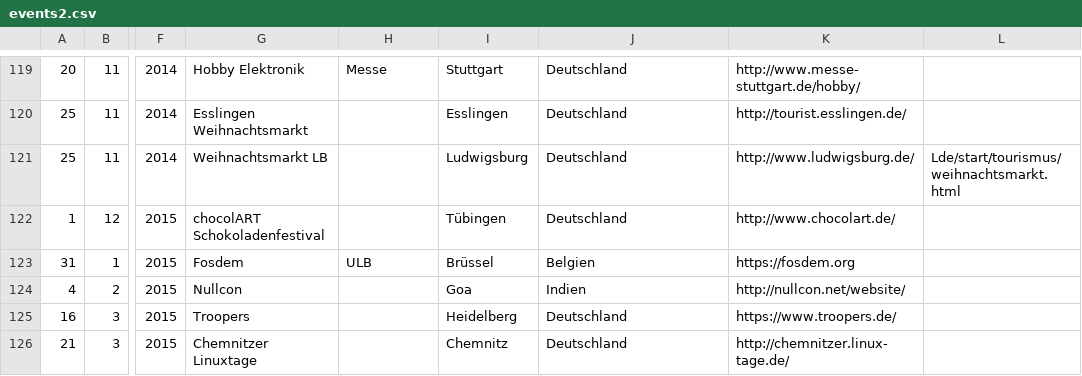
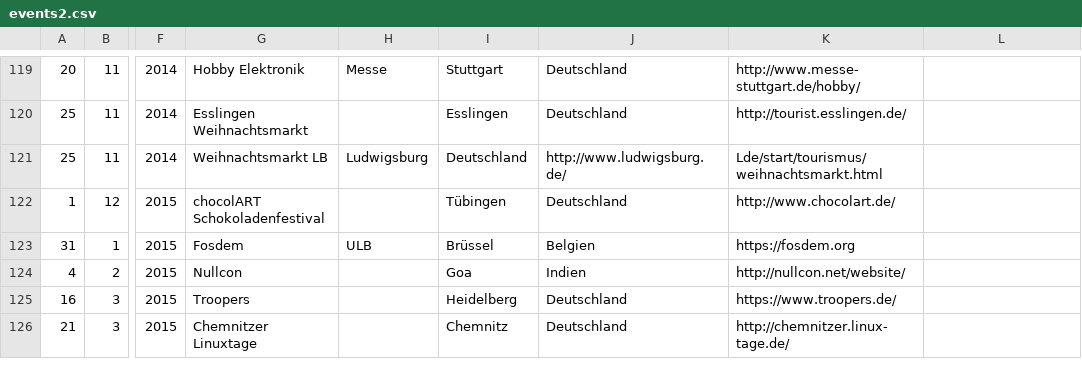
Before and after one commit to TabTwo/eventdb-source, a CSV file: data/events2.csv, drawn as a sheet; only a part is shown, gaps mark what is left out; the diff names each change by its address in the sheet, - before the commit and + after, or states it on an @@ line.

Commit message:
Update events2.csv

```diff
--- a/data/events2.csv
+++ b/data/events2.csv
-H121: (empty)
+H121: Ludwigsburg
-I121: Ludwigsburg
+I121: Deutschland
-J121: Deutschland
+J121: http://www.ludwigsburg.de/
-K121: http://www.ludwigsburg.de/
+K121: Lde/start/tourismus/weihnachtsmarkt.html
-L121: Lde/start/tourismus/weihnachtsmarkt.html
+L121: (empty)
```
